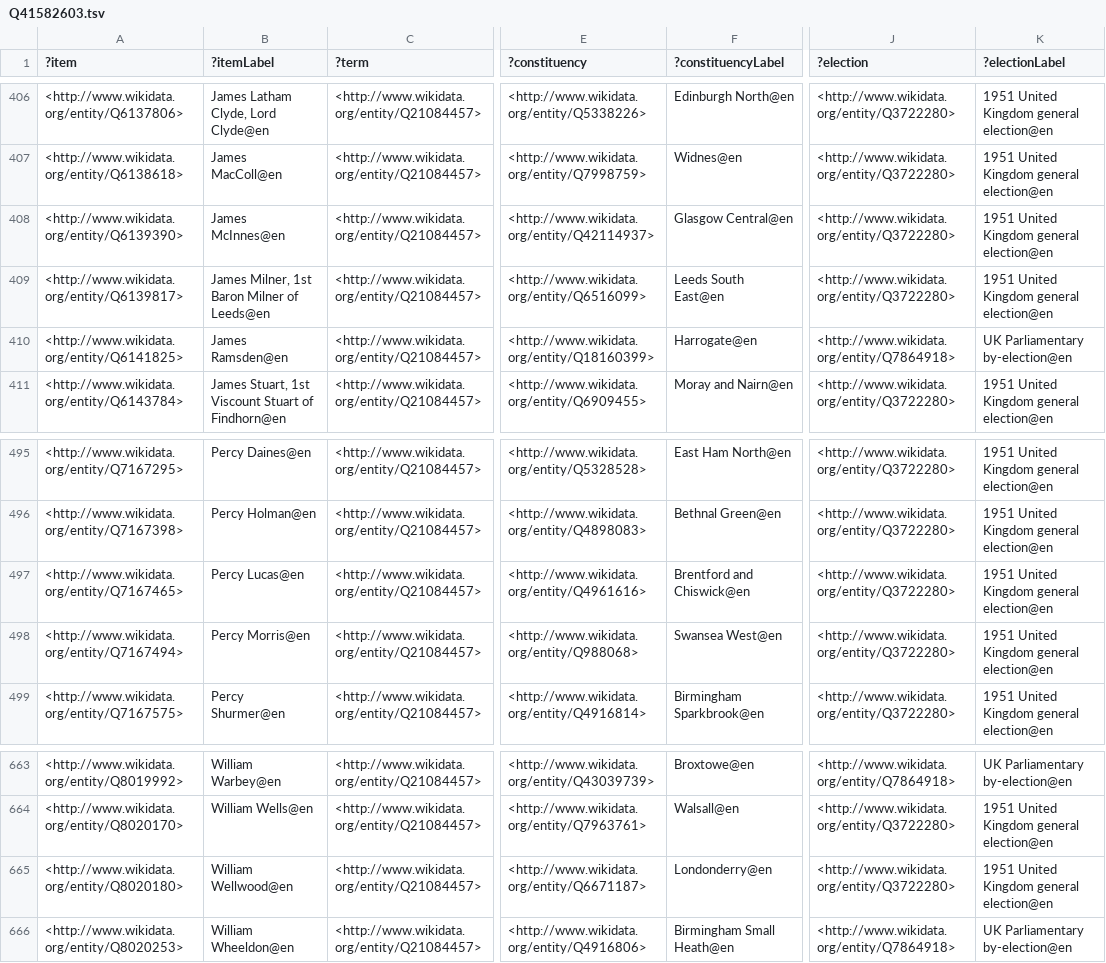
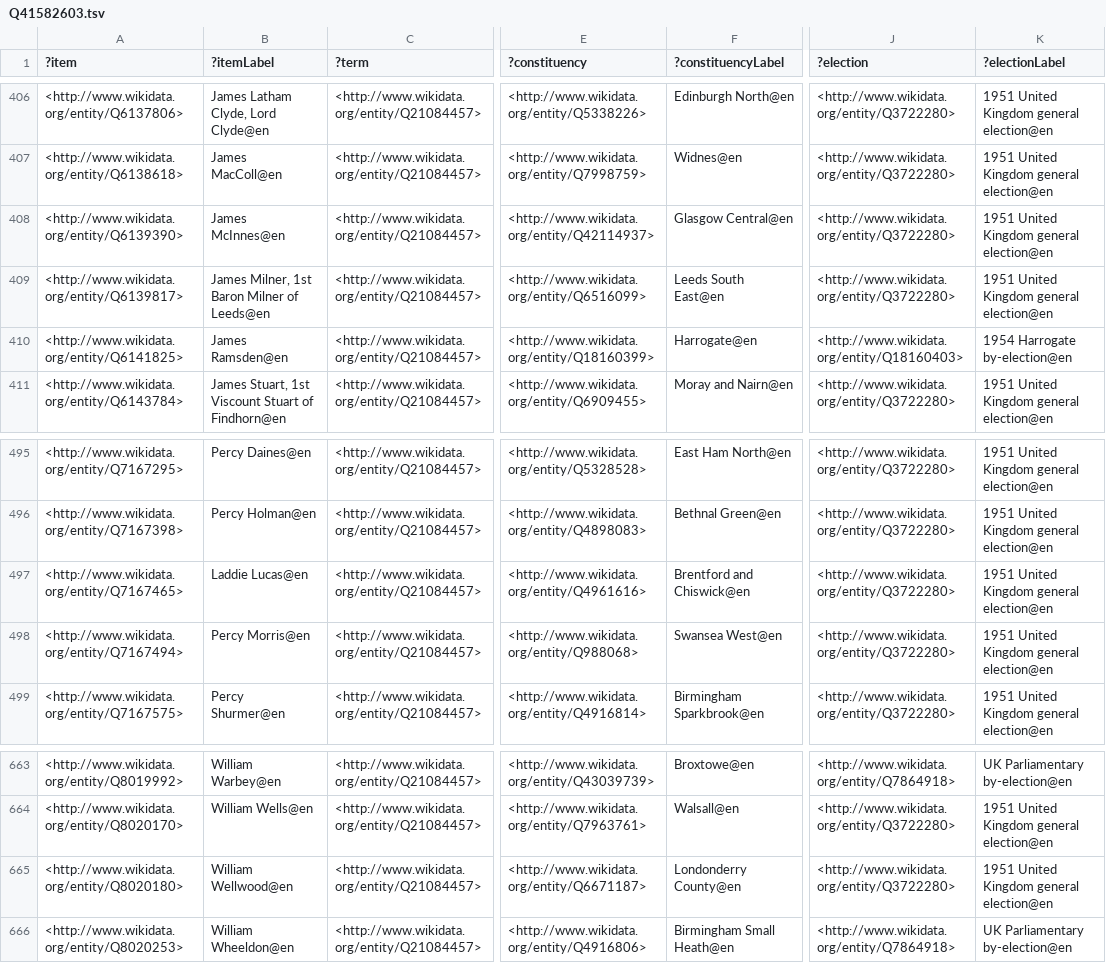
Before and after one commit to generalist/parliament, a TSV file: Q41582603.tsv, drawn as a sheet; only a part is shown, gaps mark what is left out; the diff names each change by its address in the sheet, - before the commit and + after, or states it on an @@ line.

```diff
--- a/Q41582603.tsv
+++ b/Q41582603.tsv
-J410 (?election): <http://www.wikidata.org/entity/Q7864918>
+J410 (?election): <http://www.wikidata.org/entity/Q18160403>
-K410 (?electionLabel): UK Parliamentary by-election@en
+K410 (?electionLabel): 1954 Harrogate by-election@en
-B497 (?itemLabel): Percy Lucas@en
+B497 (?itemLabel): Laddie Lucas@en
-F665 (?constituencyLabel): Londonderry@en
+F665 (?constituencyLabel): Londonderry County@en
```
Also changed, not shown: Q41582621.tsv.
